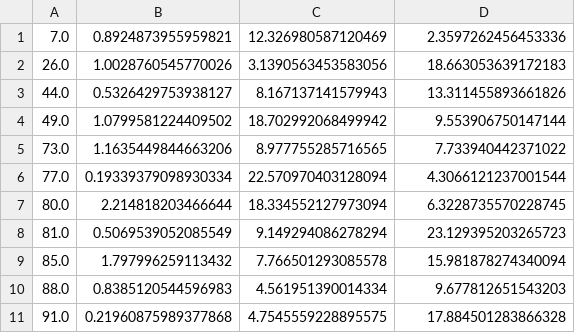
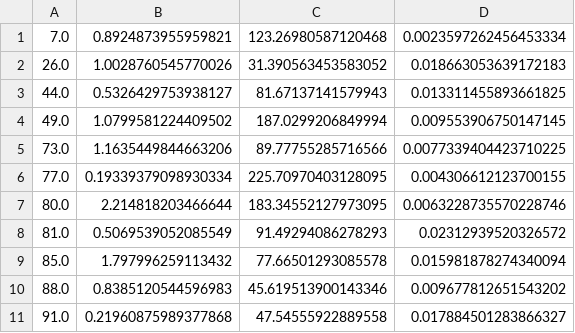
Before and after one commit to CRISPR-CARB/nocap, a CSV file: notebooks/ecoli/TyrR_all_ancestors_regs_3_bins.csv, drawn as a sheet.

```diff
--- a/notebooks/ecoli/TyrR_all_ancestors_regs_3_bins.csv
+++ b/notebooks/ecoli/TyrR_all_ancestors_regs_3_bins.csv
@@ -1,11 +1,11 @@
-7.0,0.8924873955959821,12.326980587120469,2.3597262456453336
-26.0,1.0028760545770026,3.1390563453583056,18.663053639172183
-44.0,0.5326429753938127,8.167137141579943,13.311455893661826
-49.0,1.0799581224409502,18.702992068499942,9.553906750147144
-73.0,1.1635449844663206,8.977755285716565,7.733940442371022
-77.0,0.19339379098930334,22.570970403128094,4.3066121237001544
-80.0,2.214818203466644,18.334552127973094,6.3228735570228745
-81.0,0.5069539052085549,9.149294086278294,23.129395203265723
-85.0,1.797996259113432,7.766501293085578,15.981878274340094
-88.0,0.8385120544596983,4.561951390014334,9.677812651543203
-91.0,0.21960875989377868,4.7545559228895575,17.884501283866328
+7.0,0.8924873955959821,123.26980587120468,0.0023597262456453334
+26.0,1.0028760545770026,31.390563453583052,0.018663053639172183
+44.0,0.5326429753938127,81.67137141579943,0.013311455893661825
+49.0,1.0799581224409502,187.0299206849994,0.009553906750147145
+73.0,1.1635449844663206,89.77755285716566,0.0077339404423710225
+77.0,0.19339379098930334,225.70970403128095,0.004306612123700155
+80.0,2.214818203466644,183.34552127973095,0.0063228735570228746
+81.0,0.5069539052085549,91.49294086278293,0.02312939520326572
+85.0,1.797996259113432,77.66501293085578,0.015981878274340094
+88.0,0.8385120544596983,45.619513900143346,0.009677812651543202
+91.0,0.21960875989377868,47.54555922889558,0.017884501283866327
```
Also changed, not shown: notebooks/ecoli/LacI_all_ancestors_regs_3_bins.csv, notebooks/ecoli/fadR_all_ancestors_regs_3_bins.csv, 11 other files.
